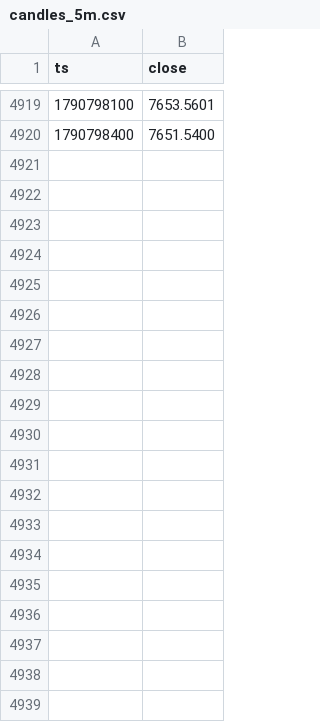
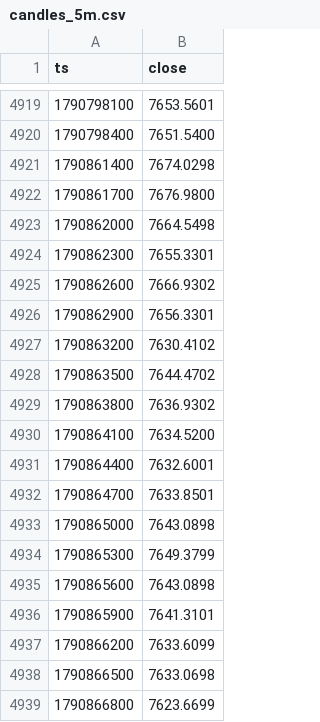
Before and after one commit to tadzikfw-tech/intraday-ema-breakout-demo, a CSV file: data/candles_5m.csv, drawn as a sheet; only a part is shown, gaps mark what is left out; the diff covers the shown part only; the diff names each change by its address in the sheet, - before the commit and + after, or states it on an @@ line.

```diff
--- a/data/candles_5m.csv
+++ b/data/candles_5m.csv
+row 4921: 1790861400 | 7674.0298
+row 4922: 1790861700 | 7676.9800
+row 4923: 1790862000 | 7664.5498
+row 4924: 1790862300 | 7655.3301
+row 4925: 1790862600 | 7666.9302
+row 4926: 1790862900 | 7656.3301
+row 4927: 1790863200 | 7630.4102
+row 4928: 1790863500 | 7644.4702
+row 4929: 1790863800 | 7636.9302
+row 4930: 1790864100 | 7634.5200
+row 4931: 1790864400 | 7632.6001
+row 4932: 1790864700 | 7633.8501
+row 4933: 1790865000 | 7643.0898
+row 4934: 1790865300 | 7649.3799
+row 4935: 1790865600 | 7643.0898
+row 4936: 1790865900 | 7641.3101
+row 4937: 1790866200 | 7633.6099
+row 4938: 1790866500 | 7633.0698
+row 4939: 1790866800 | 7623.6699
```
Also changed, not shown: 60 added rows and 1 edited cell elsewhere in this file, 2 other files.
